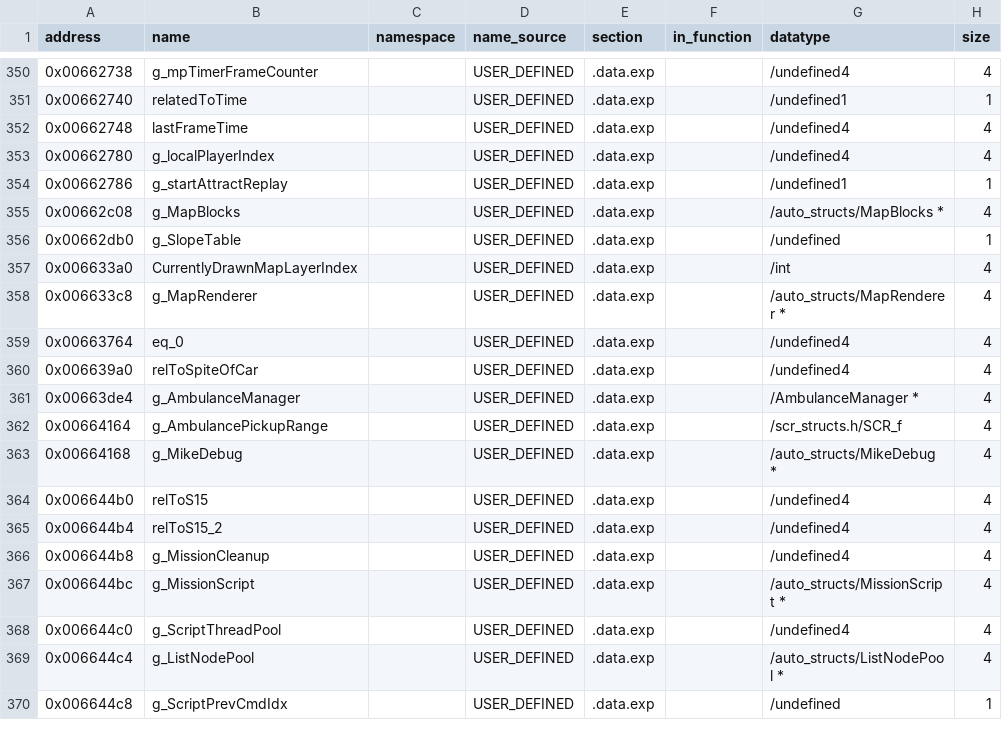
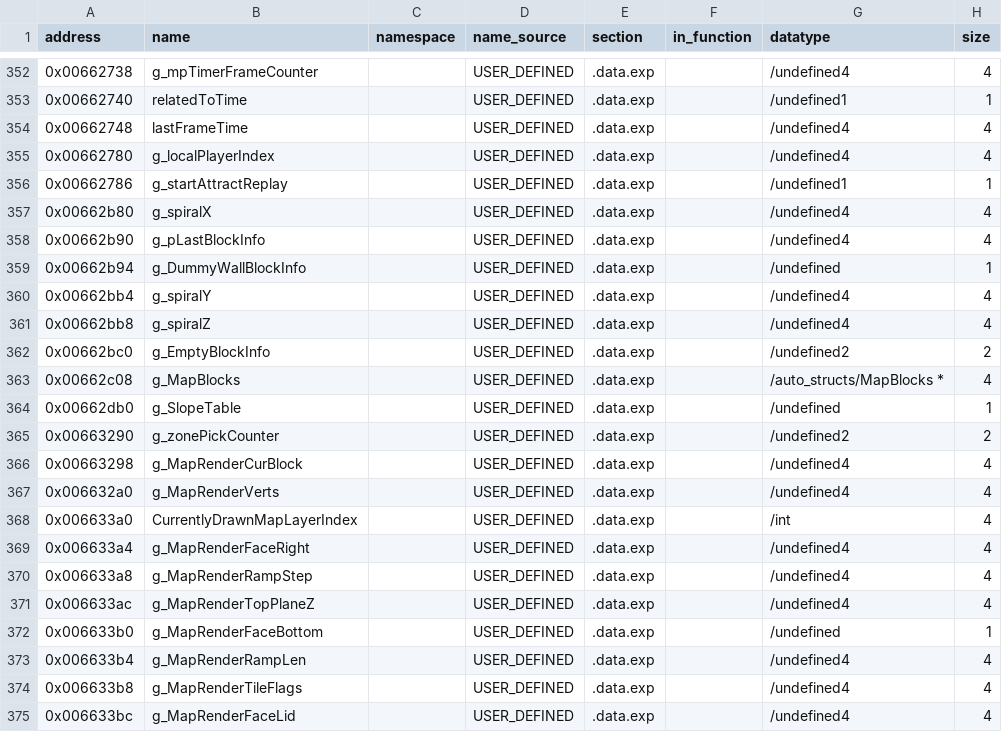
Before and after one commit to h0x91b/gta2-asm, a CSV file: re/globals.csv, drawn as a sheet; only a part is shown, gaps mark what is left out; the shorter side is filled out with more unchanged rows; the diff covers the shown part only.

```diff
--- a/re/globals.csv
+++ b/re/globals.csv
@@ -354,4 +356,20 @@ address,name,namespace,name_source,section,in_function,datatype,size
 0x00662786,g_startAttractReplay,,USER_DEFINED,.data.exp,,/undefined1,1
+0x00662b80,g_spiralX,,USER_DEFINED,.data.exp,,/undefined4,4
+0x00662b90,g_pLastBlockInfo,,USER_DEFINED,.data.exp,,/undefined4,4
+0x00662b94,g_DummyWallBlockInfo,,USER_DEFINED,.data.exp,,/undefined,1
+0x00662bb4,g_spiralY,,USER_DEFINED,.data.exp,,/undefined4,4
+0x00662bb8,g_spiralZ,,USER_DEFINED,.data.exp,,/undefined4,4
+0x00662bc0,g_EmptyBlockInfo,,USER_DEFINED,.data.exp,,/undefined2,2
 0x00662c08,g_MapBlocks,,USER_DEFINED,.data.exp,,/auto_structs/MapBlocks *,4
 0x00662db0,g_SlopeTable,,USER_DEFINED,.data.exp,,/undefined,1
+0x00663290,g_zonePickCounter,,USER_DEFINED,.data.exp,,/undefined2,2
+0x00663298,g_MapRenderCurBlock,,USER_DEFINED,.data.exp,,/undefined4,4
+0x006632a0,g_MapRenderVerts,,USER_DEFINED,.data.exp,,/undefined4,4
 0x006633a0,CurrentlyDrawnMapLayerIndex,,USER_DEFINED,.data.exp,,/int,4
+0x006633a4,g_MapRenderFaceRight,,USER_DEFINED,.data.exp,,/undefined4,4
+0x006633a8,g_MapRenderRampStep,,USER_DEFINED,.data.exp,,/undefined4,4
+0x006633ac,g_MapRenderTopPlaneZ,,USER_DEFINED,.data.exp,,/undefined4,4
+0x006633b0,g_MapRenderFaceBottom,,USER_DEFINED,.data.exp,,/undefined,1
+0x006633b4,g_MapRenderRampLen,,USER_DEFINED,.data.exp,,/undefined4,4
+0x006633b8,g_MapRenderTileFlags,,USER_DEFINED,.data.exp,,/undefined4,4
+0x006633bc,g_MapRenderFaceLid,,USER_DEFINED,.data.exp,,/undefined4,4
```
Also changed, not shown: 17 added rows and 1 edited cell elsewhere in this file, re/functions_typed_unnamed.csv, 5 other files.
